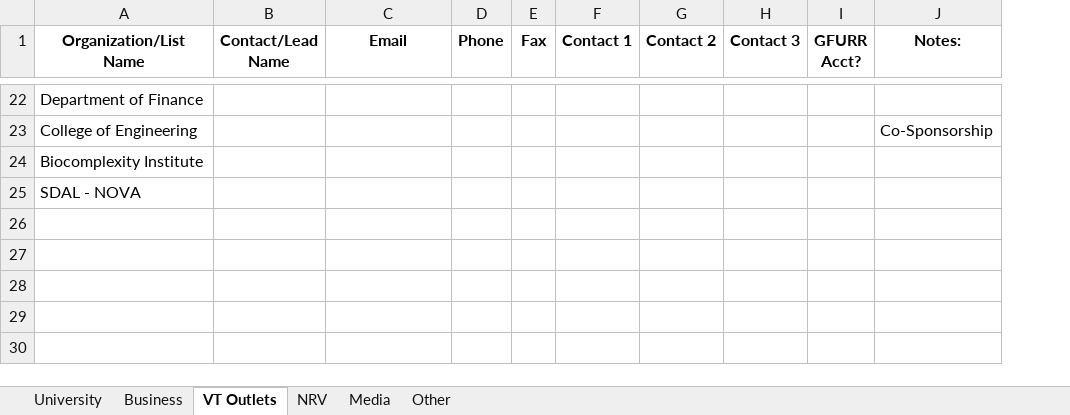
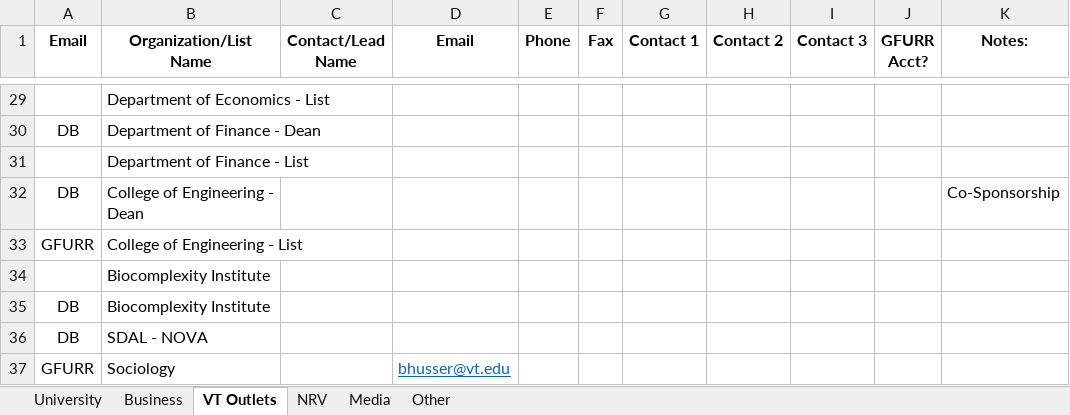
Before and after one commit to FinancialResilience/blockchain-blacksburg, an Excel workbook: Marketing and Media/BB.Outreach.List.1.18.xlsx, sheet VT Outlets, drawn as a sheet; only a part is shown, gaps mark what is left out; values as stored, in another font and other column widths than the file's, no borders; addresses are those after the commit; the diff covers the shown part only; the diff names each change by its address in the sheet, - before the commit and + after, or states it on an @@ line.

Commit message:
3/16/18
Updated Outreach List

```diff
--- a/Marketing and Media/BB.Outreach.List.1.18.xlsx (sheet VT Outlets)
+++ b/Marketing and Media/BB.Outreach.List.1.18.xlsx (sheet VT Outlets)
+column A (Email), row 32: DB; rows 35-36: DB | DB
-B29 (Organization/List Name): Department of Finance
+B29 (Organization/List Name): Department of Economics - List
+row 30: DB | Department of Finance - Dean
+row 31:  | Department of Finance - List
-B32 (Organization/List Name): College of Engineering
+B32 (Organization/List Name): College of Engineering - Dean
+row 33: GFURR | College of Engineering - List
+row 34:  | Biocomplexity Institute
+row 37: GFURR | Sociology |  | bhusser@vt.edu
```
Also changed, not shown: 8 added rows, 1 removed row, 13 edited cells and merged cells elsewhere in this sheet, sheet University, sheet NRV, sheet Other, sheet Business, sheet Media.
